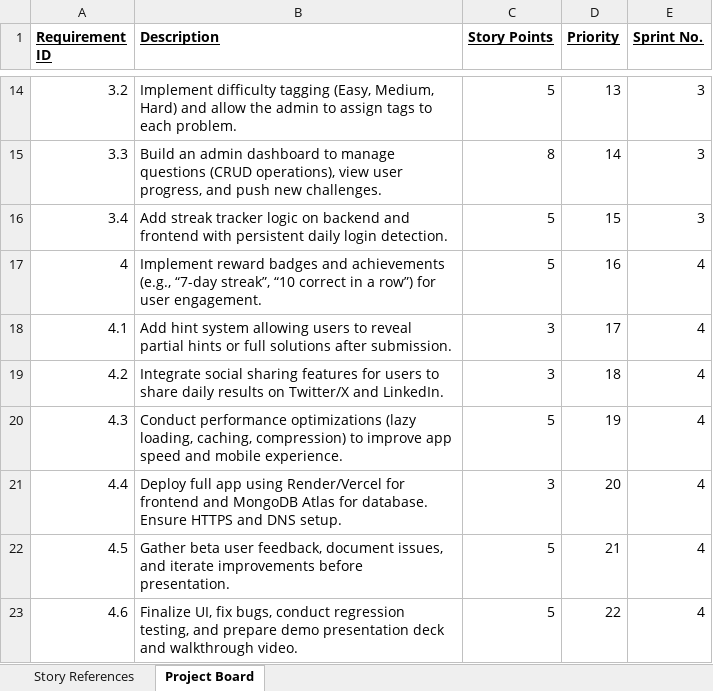
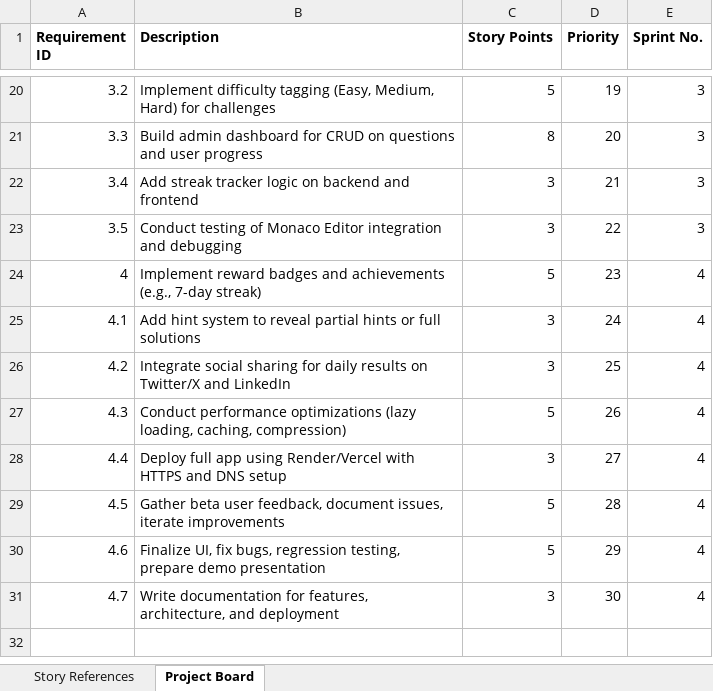
Before and after one commit to brett-b112/Project-3-EECS581, an Excel workbook: Project3Requirements/User Stories and Future Stories.xlsx, sheet Project Board, drawn as a sheet; only a part is shown, gaps mark what is left out; values as stored, in another font and other column widths than the file's, no borders; addresses are those after the commit; the diff covers the shown part only; the diff names each change by its address in the sheet, - before the commit and + after, or states it on an @@ line.

Commit message:
Updated stories and story points

```diff
--- a/Project3Requirements/User Stories and Future Stories.xlsx (sheet Project Board)
+++ b/Project3Requirements/User Stories and Future Stories.xlsx (sheet Project Board)
-A1:E1 underline: on
+A1:E1 underline: off
-B20 (Description): …Medium, Hard) and allow the admin to assign tags to each problem.
+B20 (Description): …Medium, Hard) for challenges
-D20 (Priority): 13
+D20 (Priority): 19
-B21 (Description): Build an admin dashboard to manage questions (CRUD operations), view user progress, and push new challenges.
+B21 (Description): Build admin dashboard for CRUD on questions and user progress
-D21 (Priority): 14
+D21 (Priority): 20
-B22 (Description): …and frontend with persistent daily login detection.
+B22 (Description): …and frontend
-C22 (Story Points): 5
+C22 (Story Points): 3
-D22 (Priority): 15
+D22 (Priority): 21
+row 23: 3.5 | Conduct testing of Monaco Editor integration and debugging | 3 | 22 | 3
-B24 (Description): …achievements (e.g., “7-day streak”, “10 correct in a row”) for user engagement.
+B24 (Description): …achievements (e.g., 7-day streak)
-D24 (Priority): 16
+D24 (Priority): 23
-B25 (Description): …hint system allowing users to reveal partial hints or full solutions after submission.
+B25 (Description): …hint system to reveal partial hints or full solutions
-D25 (Priority): 17
+D25 (Priority): 24
-B26 (Description): …social sharing features for users to share daily results on Twitter/X and LinkedIn.
+B26 (Description): …social sharing for daily results on Twitter/X and LinkedIn
-D26 (Priority): 18
+D26 (Priority): 25
-B27 (Description): …caching, compression) to improve app speed and mobile experience.
+B27 (Description): …caching, compression)
-D27 (Priority): 19
+D27 (Priority): 26
-B28 (Description): …using Render/Vercel for frontend and MongoDB Atlas for database. Ensure HTTPS and DNS setup.
+B28 (Description): …using Render/Vercel with HTTPS and DNS setup
-D28 (Priority): 20
+D28 (Priority): 27
-B29 (Description): …document issues, and iterate improvements before presentation.
+B29 (Description): …document issues, iterate improvements
-D29 (Priority): 21
+D29 (Priority): 28
-B30 (Description): …fix bugs, conduct regression testing, and prepare demo presentation deck and walkthrough video.
+B30 (Description): …fix bugs, regression testing, prepare demo presentation
-D30 (Priority): 22
+D30 (Priority): 29
+row 31: 4.7 | Write documentation for features, architecture, and deployment | 3 | 30 | 4
```
Also changed, not shown: 6 added rows and 25 edited cells elsewhere in this sheet, sheet Story References, 1 other file.
